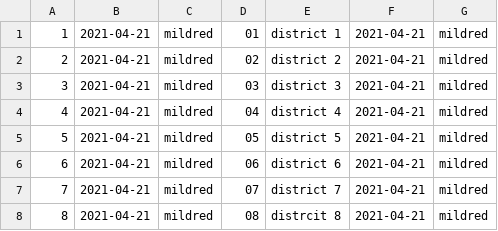
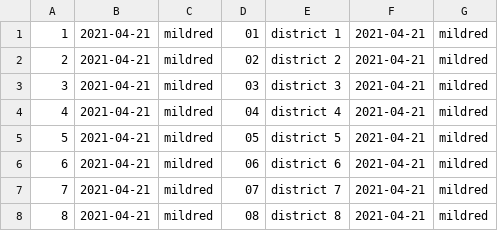
Before and after one commit to guezandy/PAS-EMIS, a CSV file: historical_surveillance/migrations/data/historical_surveillance_district.csv, drawn as a sheet.

Commit message:
migration fixes; spelling

```diff
--- a/historical_surveillance/migrations/data/historical_surveillance_district.csv
+++ b/historical_surveillance/migrations/data/historical_surveillance_district.csv
@@ -7,2 +7,2 @@
 "7","2021-04-21","mildred","07","district 7","2021-04-21","mildred"
-"8","2021-04-21","mildred","08","distrcit 8","2021-04-21","mildred"
+"8","2021-04-21","mildred","08","district 8","2021-04-21","mildred"
```
Also changed, not shown: 8 other files.
